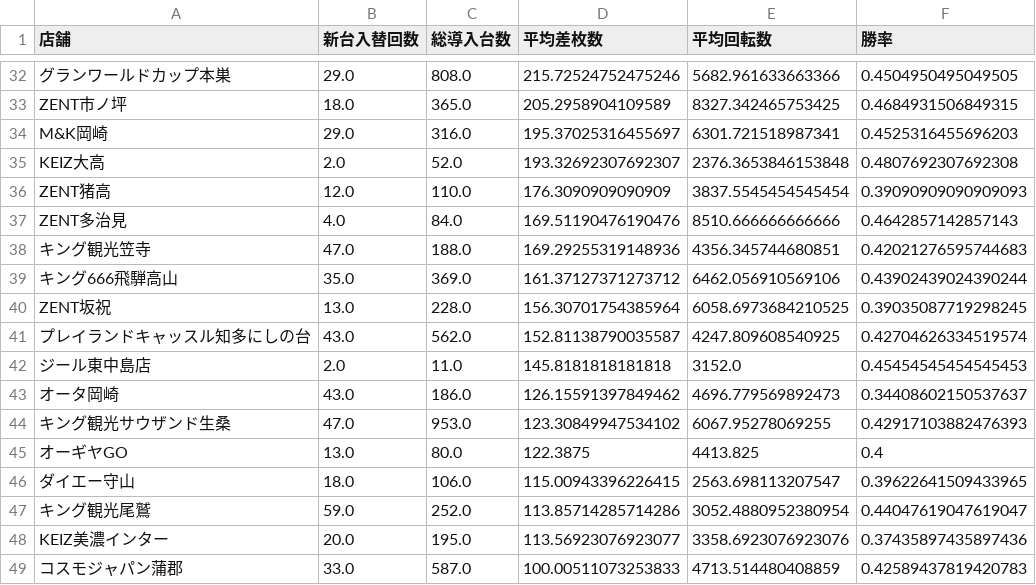
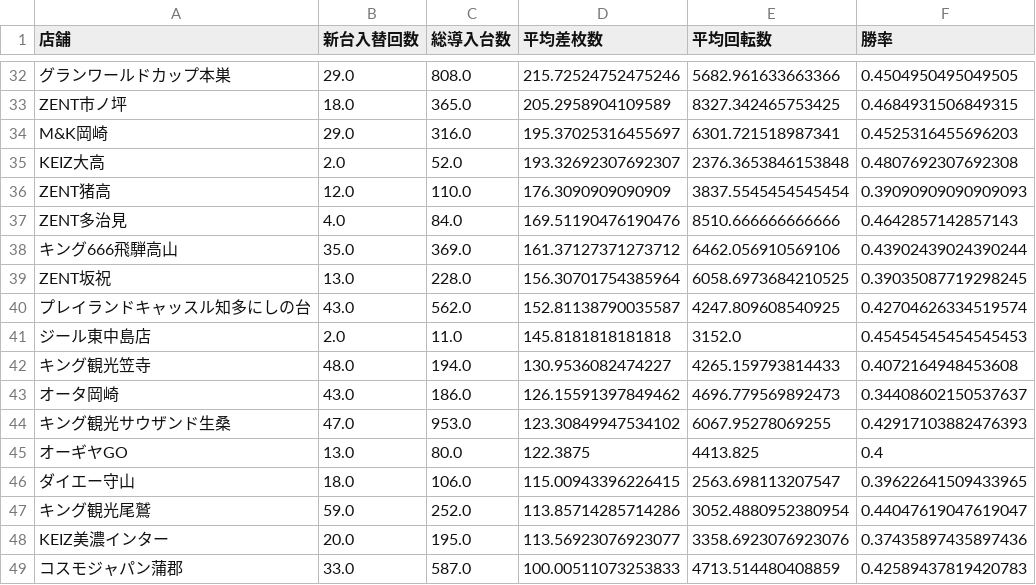
Before and after one commit to sak120308250908-ai/Slot-Data-Analyze-Pro, a CSV file: cross_new_machine_stats.csv, drawn as a sheet; only a part is shown, gaps mark what is left out; removed rows and columns are numbered as before the commit, all else as after; the diff names each change by its address in the sheet, - before the commit and + after, or states it on an @@ line.

Commit message:
Auto update cross stats 2026-10-28

```diff
--- a/cross_new_machine_stats.csv
+++ b/cross_new_machine_stats.csv
-row 38: キング観光笠寺 | 47.0 | 188.0 | 169.29255319148936 | 4356.345744680851 | 0.42021276595744683
+row 42: キング観光笠寺 | 48.0 | 194.0 | 130.9536082474227 | 4265.159793814433 | 0.4072164948453608
```
Also changed, not shown: 4 other files.
